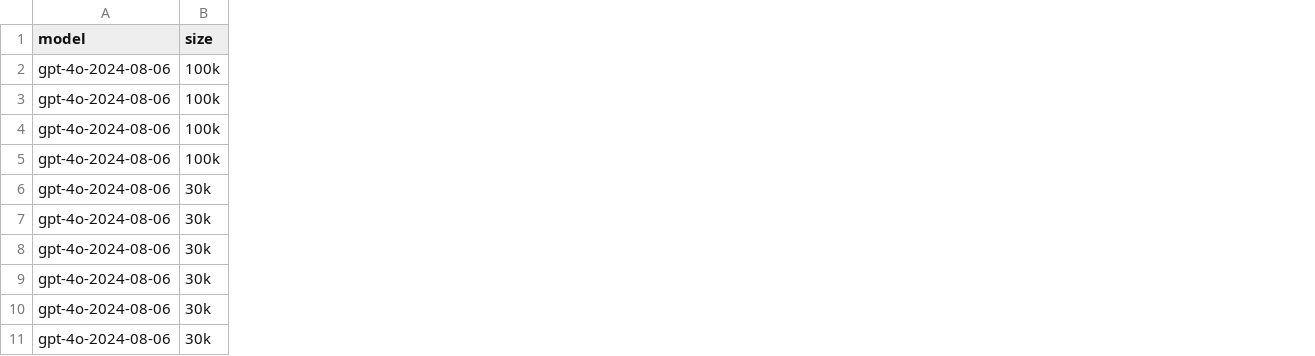
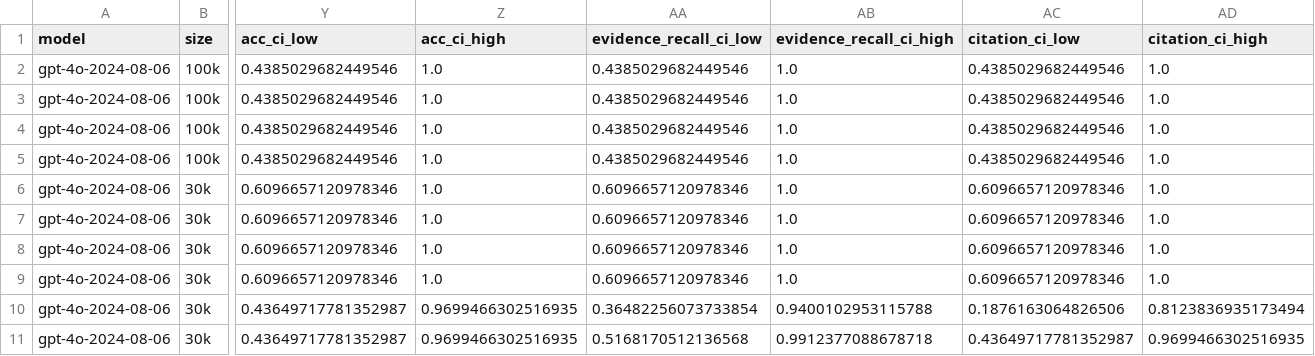
Before and after one commit to SSSSSansan/long-context-vs-rag, a CSV file: results/summary_by_type.csv, drawn as a sheet; only a part is shown, gaps mark what is left out; the diff names each change by its address in the sheet, - before the commit and + after, or states it on an @@ line.

Commit message:
Interim: CIs, T1 abstention diagnosis, main table, talk script

```diff
--- a/results/summary_by_type.csv
+++ b/results/summary_by_type.csv
+column Y (acc_ci_low), rows 2-11: 0.4385029682449546 | 0.4385029682449546 | 0.4385029682449546 | 0.4385029682449546 | 0.6096657120978346 | 0.6096657120978346 | 0.6096657120978346 | 0.6096657120978346 | 0.43649717781352987 | 0.43649717781352987
+column Z (acc_ci_high), rows 2-11: 1.0 | 1.0 | 1.0 | 1.0 | 1.0 | 1.0 | 1.0 | 1.0 | 0.9699466302516935 | 0.9699466302516935
+column AA (evidence_recall_ci_low), rows 2-11: 0.4385029682449546 | 0.4385029682449546 | 0.4385029682449546 | 0.4385029682449546 | 0.6096657120978346 | 0.6096657120978346 | 0.6096657120978346 | 0.6096657120978346 | 0.36482256073733854 | 0.5168170512136568
+column AB (evidence_recall_ci_high), rows 2-11: 1.0 | 1.0 | 1.0 | 1.0 | 1.0 | 1.0 | 1.0 | 1.0 | 0.9400102953115788 | 0.9912377088678718
+column AC (citation_ci_low), rows 2-11: 0.4385029682449546 | 0.4385029682449546 | 0.4385029682449546 | 0.4385029682449546 | 0.6096657120978346 | 0.6096657120978346 | 0.6096657120978346 | 0.6096657120978346 | 0.1876163064826506 | 0.43649717781352987
+column AD (citation_ci_high), rows 2-11: 1.0 | 1.0 | 1.0 | 1.0 | 1.0 | 1.0 | 1.0 | 1.0 | 0.8123836935173494 | 0.9699466302516935
```
Also changed, not shown: results/summary_ablation_k.csv, results/summary_overall.csv, 15 other files.
